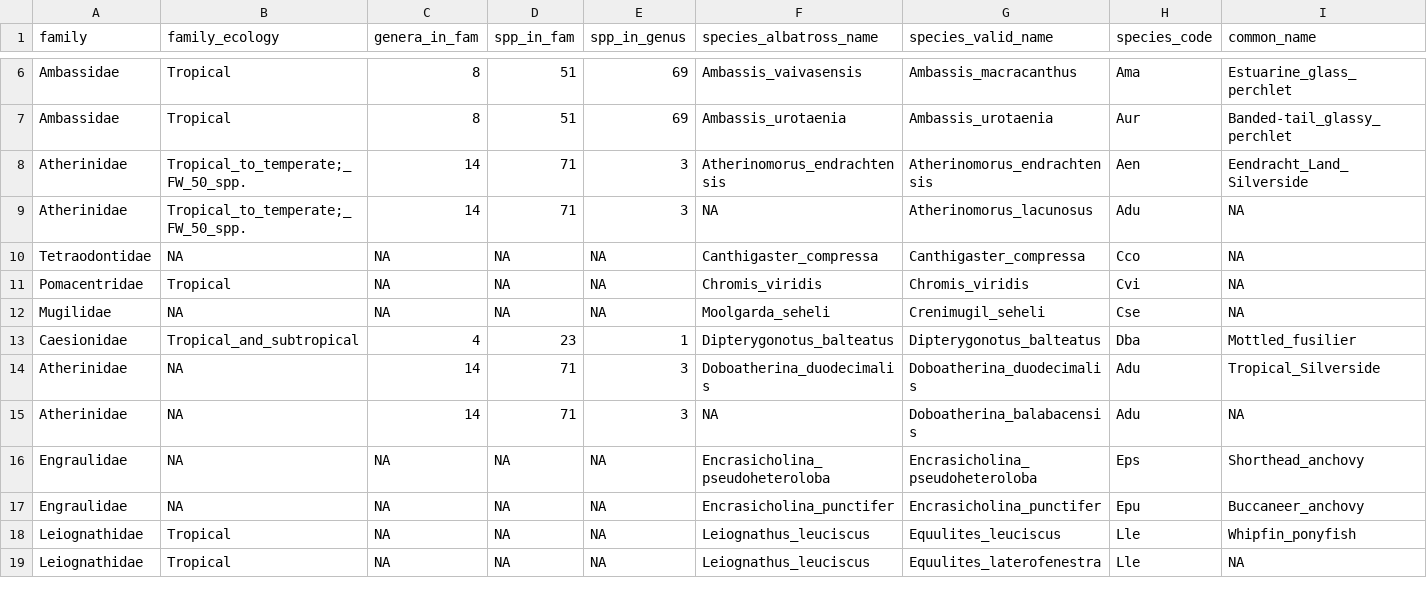
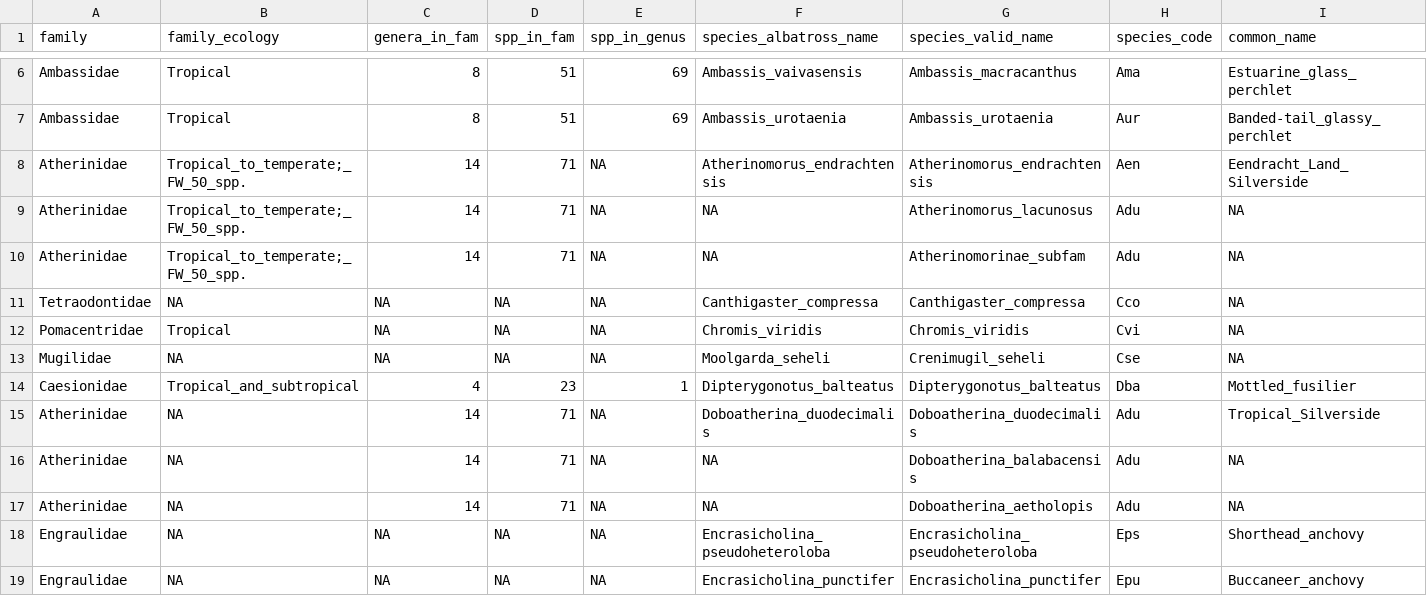
Before and after one commit to philippinespire/database_albatross_recollections, a TSV file: db_files/species_sheets/species_sheet_onedrive.tsv, drawn as a sheet; only a part is shown, gaps mark what is left out; the shorter side is filled out with more unchanged rows; addresses are those after the commit; rows hold the shown columns only; the diff names each change by its address in the sheet, - before the commit and + after, or states it on an @@ line.

Commit message:
Update species identifications for Adu
Changed many to Atherinimorinae subfamily based on difficulties identifying from morphology. A few identified by COI by Brendan Reid.

```diff
--- a/db_files/species_sheets/species_sheet_onedrive.tsv
+++ b/db_files/species_sheets/species_sheet_onedrive.tsv
-E8:E9 (spp_in_genus): 3
+E8:E9 (spp_in_genus): NA
+row 10: Atherinidae | Tropical_to_temperate;_FW_50_spp. | 14 | 71 | NA | NA | Atherinomorinae_subfam | Adu | NA
-E15:E16 (spp_in_genus): 3
+E15:E16 (spp_in_genus): NA
+row 17: Atherinidae | NA | 14 | 71 | NA | NA | Doboatherina_aetholopis | Adu | NA
```
Also changed, not shown: 1 other file.
